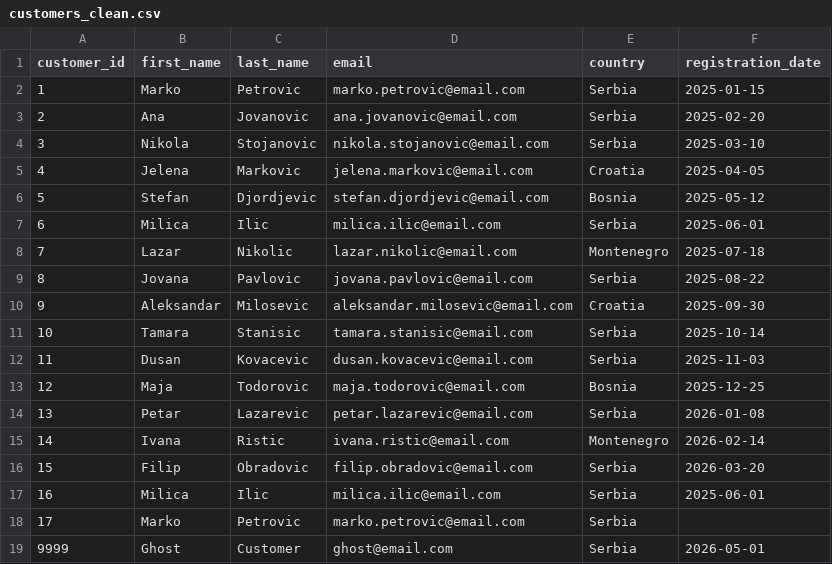
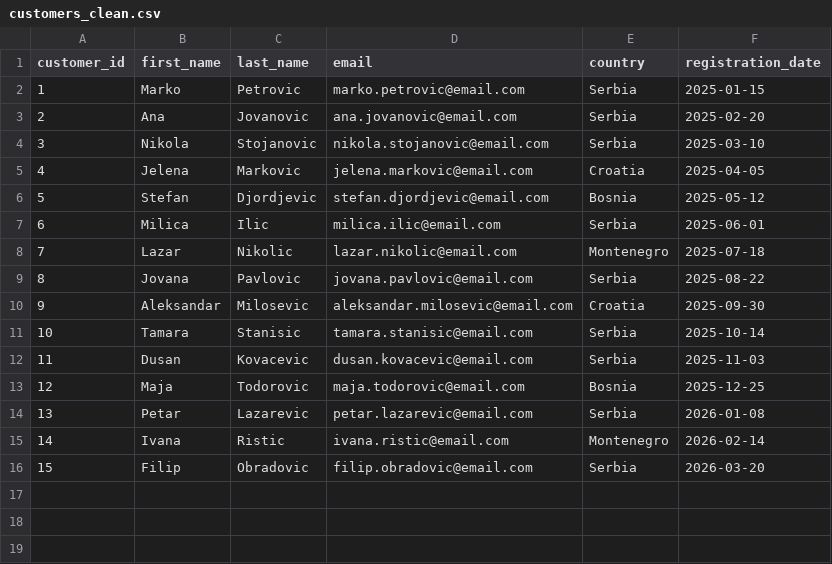
Before and after one commit to Sandra-Daten/online-shop-sales-analysis, a CSV file: output/customers_clean.csv, drawn as a sheet; the diff names each change by its address in the sheet, - before the commit and + after, or states it on an @@ line.

```diff
--- a/output/customers_clean.csv
+++ b/output/customers_clean.csv
-row 17: 16 | Milica | Ilic | milica.ilic@email.com | Serbia | 2025-06-01
-row 18: 17 | Marko | Petrovic | marko.petrovic@email.com | Serbia
-row 19: 9999 | Ghost | Customer | ghost@email.com | Serbia | 2026-05-01
```
Also changed, not shown: output/order_items_clean.csv, output/orders_clean.csv, 3 other files.
